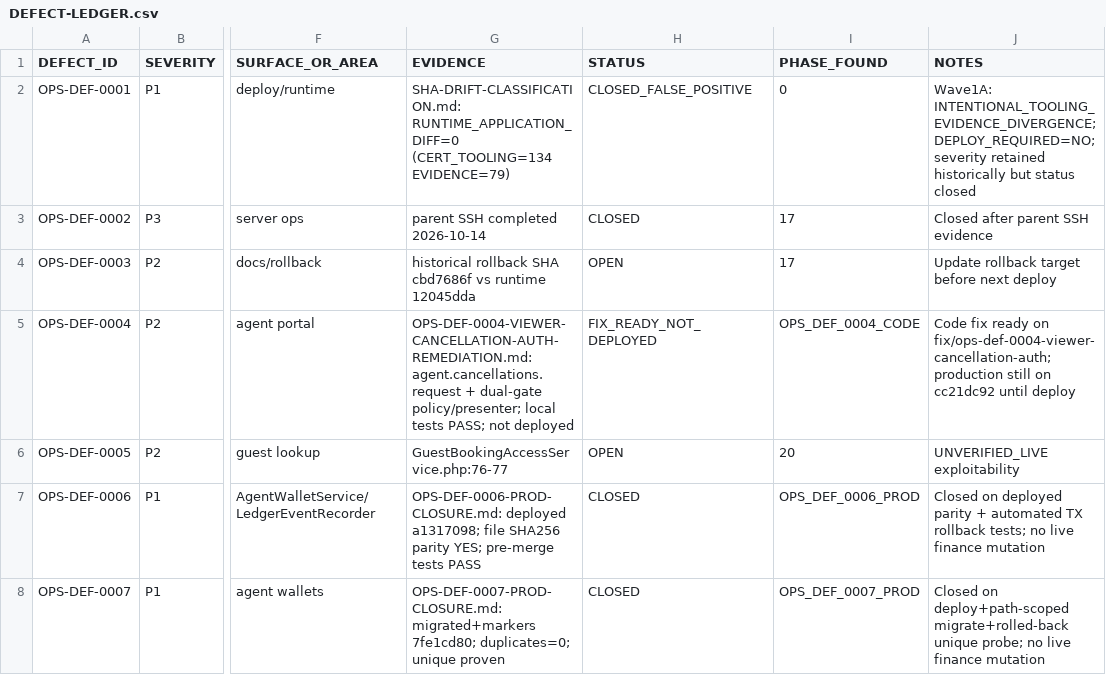
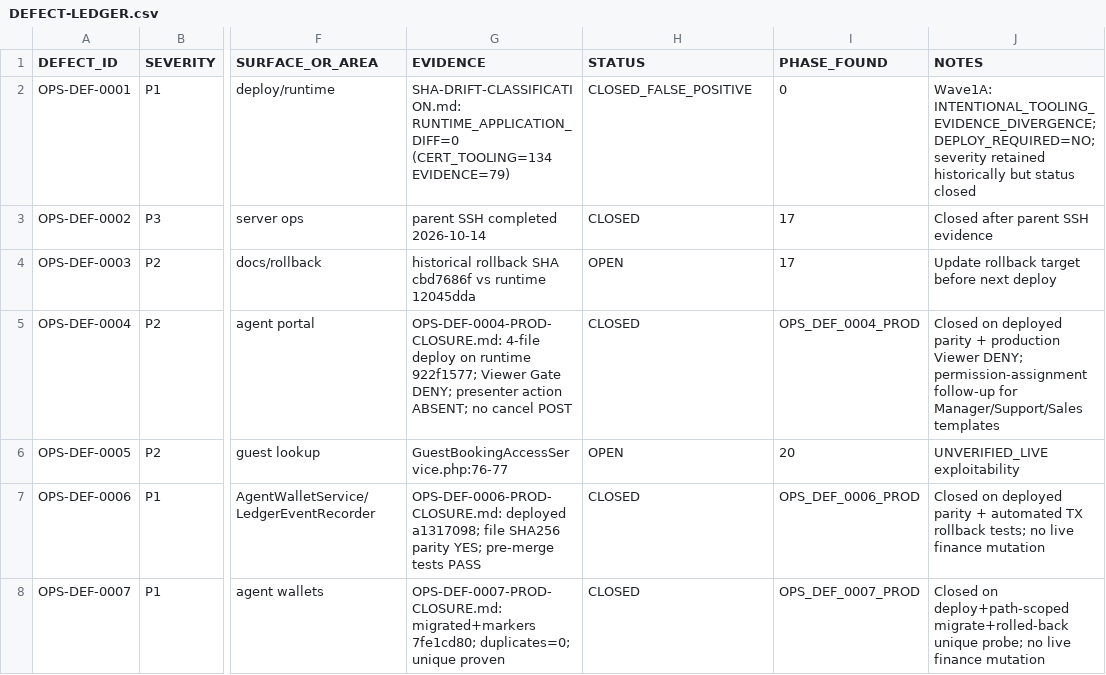
Before and after one commit to haseebpytdev/jetpk, a CSV file: docs/evidence/jp-ops-readiness-01/DEFECT-LEDGER.csv, drawn as a sheet; only a part is shown, gaps mark what is left out; the diff names each change by its address in the sheet, - before the commit and + after, or states it on an @@ line.

```diff
--- a/docs/evidence/jp-ops-readiness-01/DEFECT-LEDGER.csv
+++ b/docs/evidence/jp-ops-readiness-01/DEFECT-LEDGER.csv
-G5 (EVIDENCE): OPS-DEF-0004-VIEWER-CANCELLATION-AUTH-REMEDIATION.md: agent.cancellations.request + dual-gate policy/presenter; local tests PASS; not deployed
+G5 (EVIDENCE): OPS-DEF-0004-PROD-CLOSURE.md: 4-file deploy on runtime 922f1577; Viewer Gate DENY; presenter action ABSENT; no cancel POST
-H5 (STATUS): FIX_READY_NOT_DEPLOYED
+H5 (STATUS): CLOSED
-I5 (PHASE_FOUND): OPS_DEF_0004_CODE
+I5 (PHASE_FOUND): OPS_DEF_0004_PROD
-J5 (NOTES): Code fix ready on fix/ops-def-0004-viewer-cancellation-auth; production still on cc21dc92 until deploy
+J5 (NOTES): Closed on deployed parity + production Viewer DENY; permission-assignment follow-up for Manager/Support/Sales templates
```
Also changed, not shown: docs/evidence/jp-ops-readiness-01/BUSINESS-RULE-INVARIANTS.csv, docs/evidence/jp-ops-readiness-01/OPERATIONAL-GAP-REGISTER.csv, 6 other files.
